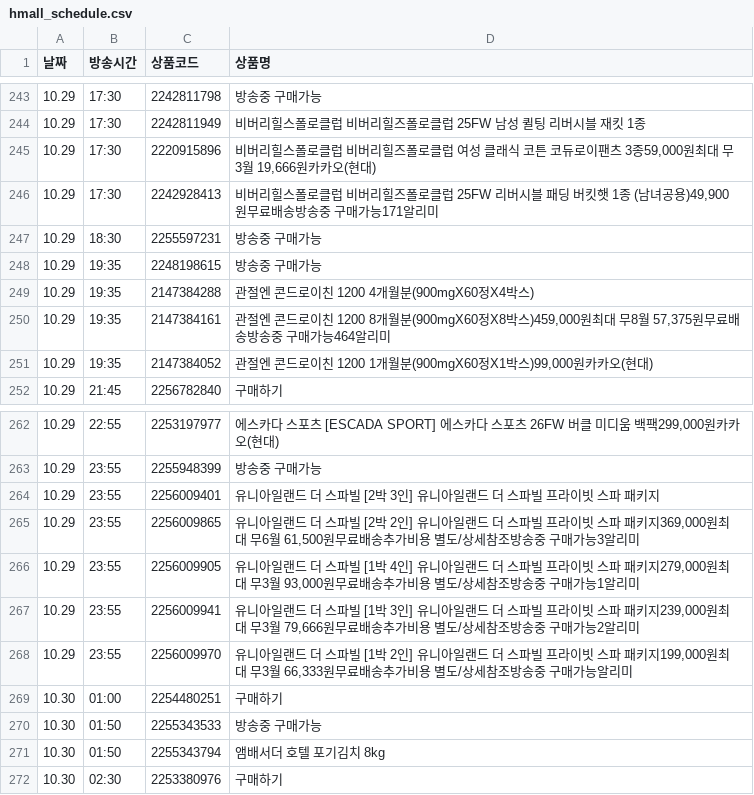
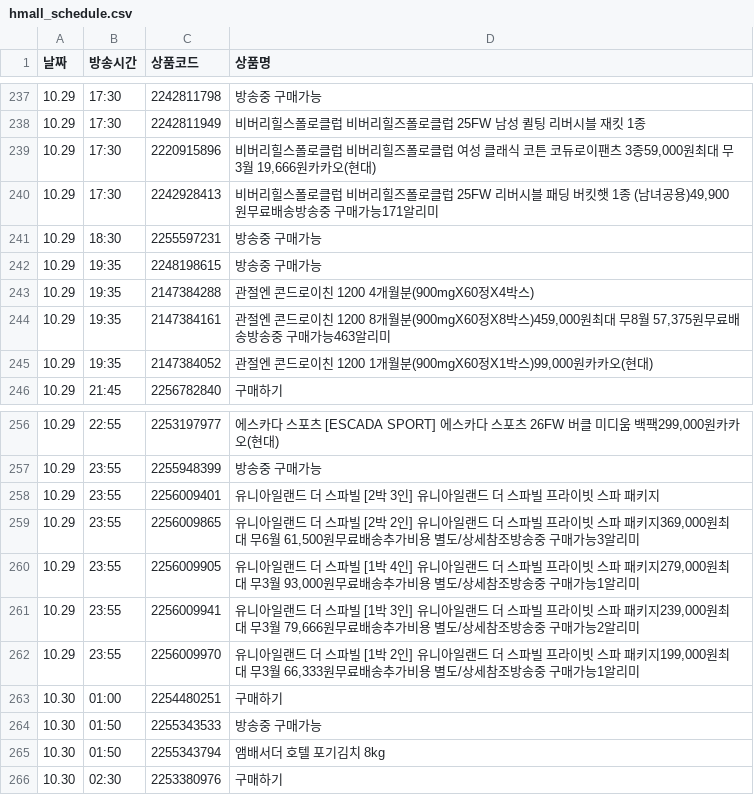
Before and after one commit to poodingcake-hue/HYUNDAICRAWLING, a CSV file: hmall_schedule.csv, drawn as a sheet; only a part is shown, gaps mark what is left out; the diff covers the shown part only.

```diff
--- a/hmall_schedule.csv
+++ b/hmall_schedule.csv
@@ -249,3 +243,3 @@
 10.29,19:35,2147384288,관절엔 콘드로이친 1200 4개월분(900mgX60정X4박스)
-10.29,19:35,2147384161,"관절엔 콘드로이친 1200 8개월분(900mgX60정X8박스)459,000원최대 무8월 57,375원무료배송방송중 구매가능464알리미"
+10.29,19:35,2147384161,"관절엔 콘드로이친 1200 8개월분(900mgX60정X8박스)459,000원최대 무8월 57,375원무료배송방송중 구매가능463알리미"
 10.29,19:35,2147384052,"관절엔 콘드로이친 1200 1개월분(900mgX60정X1박스)99,000원카카오(현대)"
@@ -267,3 +261,3 @@
 10.29,23:55,2256009941,"유니아일랜드 더 스파빌 [1박 3인] 유니아일랜드 더 스파빌 프라이빗 스파 패키지239,000원최대 무3월 79,666원무료배송추가비용 별도/상세참조방송중 구매가능2알리미"
-10.29,23:55,2256009970,"유니아일랜드 더 스파빌 [1박 2인] 유니아일랜드 더 스파빌 프라이빗 스파 패키지199,000원최대 무3월 66,333원무료배송추가비용 별도/상세참조방송중 구매가능알리미"
+10.29,23:55,2256009970,"유니아일랜드 더 스파빌 [1박 2인] 유니아일랜드 더 스파빌 프라이빗 스파 패키지199,000원최대 무3월 66,333원무료배송추가비용 별도/상세참조방송중 구매가능1알리미"
 10.30,01:00,2254480251,구매하기
```
Also changed, not shown: 17 added rows, 8 removed rows, 1 moved row and 8 edited cells elsewhere in this file.
